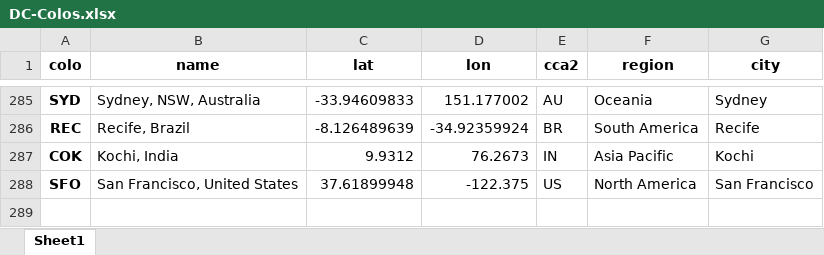
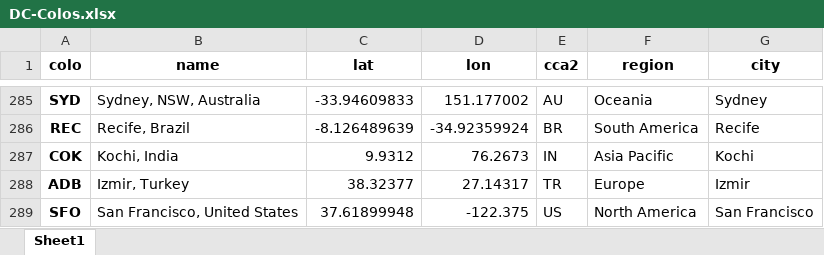
Before and after one commit to Netrvin/cloudflare-colo-list, an Excel workbook: DC-Colos.xlsx, sheet Sheet1, drawn as a sheet; only a part is shown, gaps mark what is left out; values as stored, in another font and other column widths than the file's, no borders; the diff names each change by its address in the sheet, - before the commit and + after, or states it on an @@ line.

```diff
--- a/DC-Colos.xlsx (sheet Sheet1)
+++ b/DC-Colos.xlsx (sheet Sheet1)
+row 288: ADB | Izmir, Turkey | 38.32377 | 27.14317 | TR | Europe | Izmir
```
Also changed, not shown: 3 other files.
